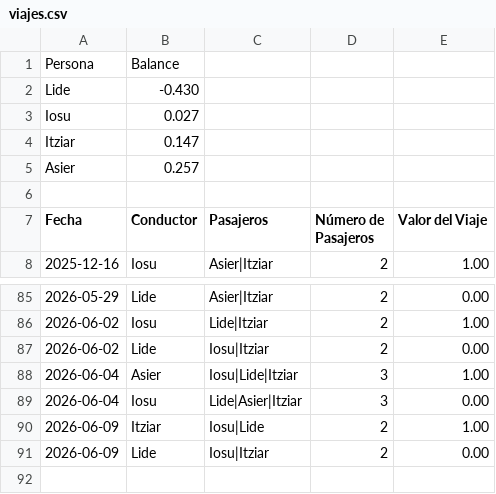
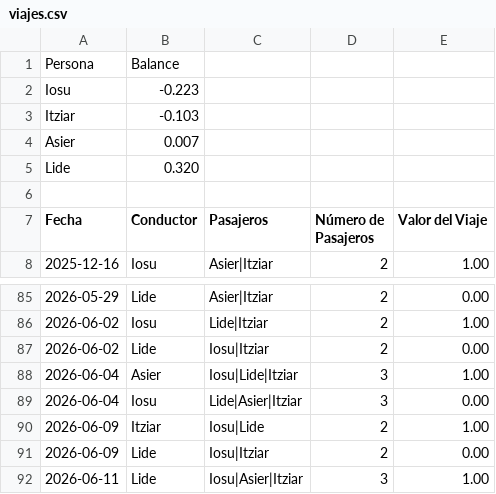
Before and after one commit to iosugomez/kotxea-backend, a CSV file: datos/viajes.csv, drawn as a sheet; only a part is shown, gaps mark what is left out.

Commit message:
Update viajes.csv 2026-06-11T07:53:42.531293

```diff
--- a/datos/viajes.csv
+++ b/datos/viajes.csv
@@ -1,6 +1,6 @@
 Persona,Balance
-Lide,-0.430
-Iosu,0.027
-Itziar,0.147
-Asier,0.257
+Iosu,-0.223
+Itziar,-0.103
+Asier,0.007
+Lide,0.320
 
@@ -91 +91,2 @@ Fecha,Conductor,Pasajeros,Número de Pasajeros,Valor del Viaje
 2026-06-09,Lide,"Iosu|Itziar",2,0.00
+2026-06-11,Lide,"Iosu|Asier|Itziar",3,1.00
```
